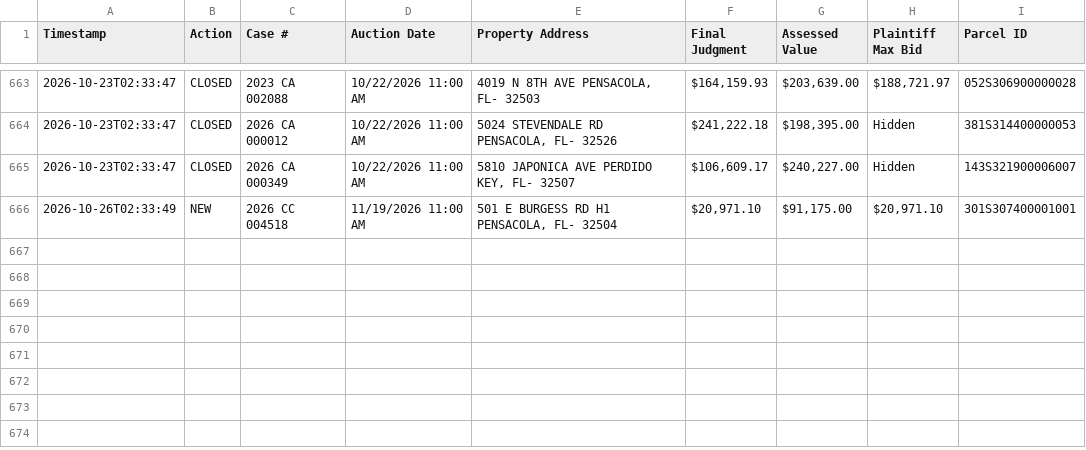
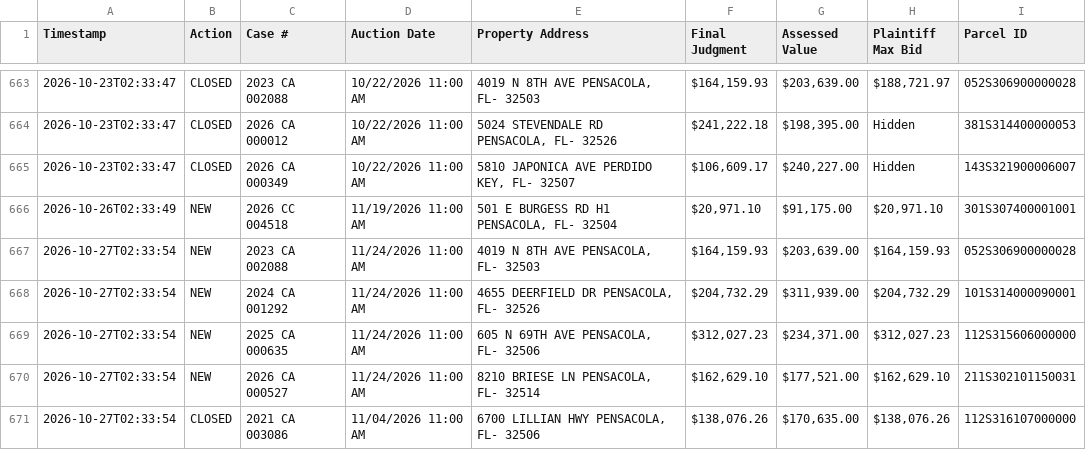
Before and after one commit to figlesias7/realforeclose-escambia, a CSV file: data/event_log.csv, drawn as a sheet; only a part is shown, gaps mark what is left out.

```diff
--- a/data/event_log.csv
+++ b/data/event_log.csv
@@ -666 +666,6 @@ Timestamp,Action,Case #,Auction Date,Property Address,Final Judgment,Assessed Va
 2026-10-26T02:33:49,NEW,2026 CC 004518,11/19/2026 11:00 AM,"501 E BURGESS RD H1 PENSACOLA, FL- 32504","$20,971.10","$91,175.00","$20,971.10",301S307400001001
+2026-10-27T02:33:54,NEW,2023 CA 002088,11/24/2026 11:00 AM,"4019 N 8TH AVE PENSACOLA, FL- 32503","$164,159.93","$203,639.00","$164,159.93",052S306900000028
+2026-10-27T02:33:54,NEW,2024 CA 001292,11/24/2026 11:00 AM,"4655 DEERFIELD DR PENSACOLA, FL- 32526","$204,732.29","$311,939.00","$204,732.29",101S314000090001
+2026-10-27T02:33:54,NEW,2025 CA 000635,11/24/2026 11:00 AM,"605 N 69TH AVE PENSACOLA, FL- 32506","$312,027.23","$234,371.00","$312,027.23",112S315606000000
+2026-10-27T02:33:54,NEW,2026 CA 000527,11/24/2026 11:00 AM,"8210 BRIESE LN PENSACOLA, FL- 32514","$162,629.10","$177,521.00","$162,629.10",211S302101150031
+2026-10-27T02:33:54,CLOSED,2021 CA 003086,11/04/2026 11:00 AM,"6700 LILLIAN HWY PENSACOLA, FL- 32506","$138,076.26","$170,635.00","$138,076.26",112S316107000000
```
Also changed, not shown: data/active_foreclosures.csv, data/all_seen.csv, 3 other files.
